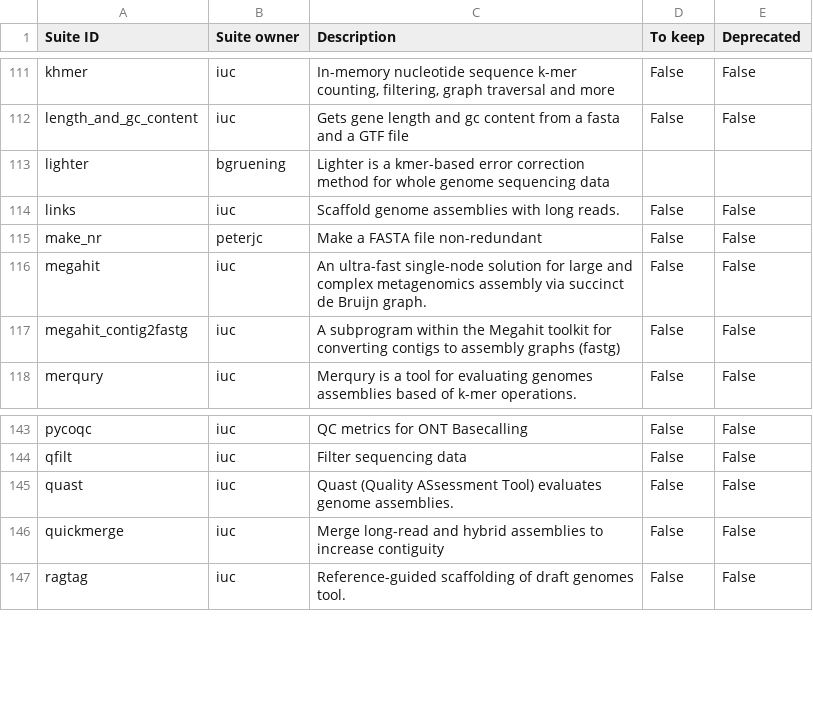
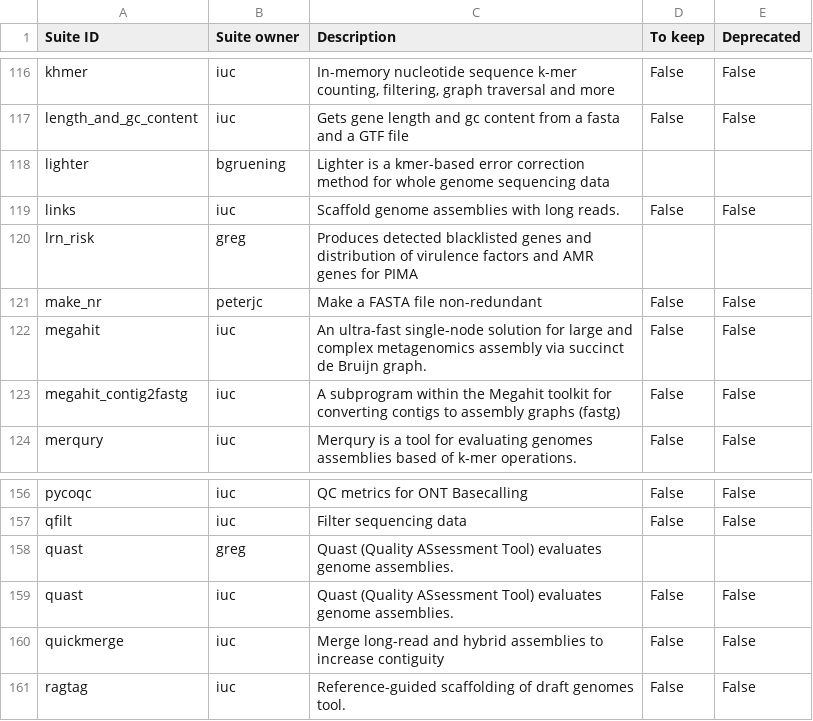
Before and after one commit to galaxyproject/galaxy_codex, a TSV file: communities/assembly/metadata/tool_status.tsv, drawn as a sheet; only a part is shown, gaps mark what is left out; the diff covers the shown part only; the diff names each change by its address in the sheet, - before the commit and + after, or states it on an @@ line.

```diff
--- a/communities/assembly/metadata/tool_status.tsv
+++ b/communities/assembly/metadata/tool_status.tsv
+row 120: lrn_risk | greg | Produces detected blacklisted genes and distribution of virulence factors and AMR genes for PIMA
+row 158: quast | greg | Quast (Quality ASsessment Tool) evaluates genome assemblies.
```
Also changed, not shown: 15 added rows and 1 edited cell elsewhere in this file, 12 other files.
